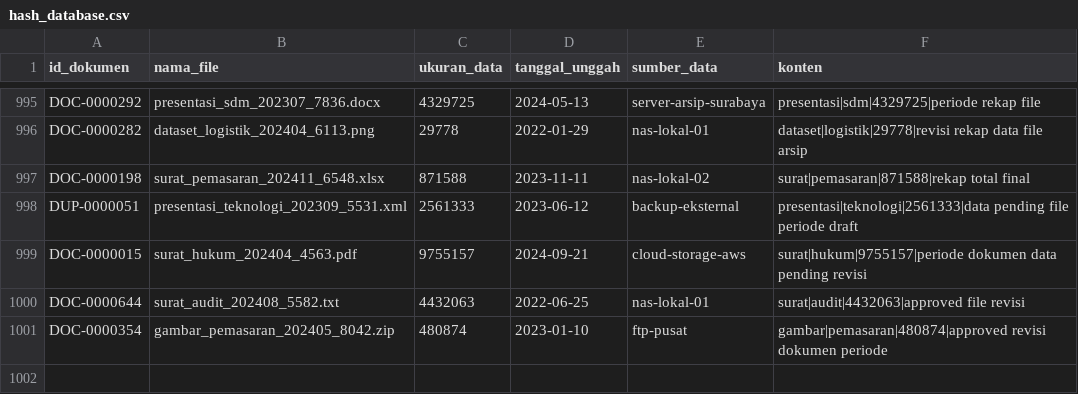
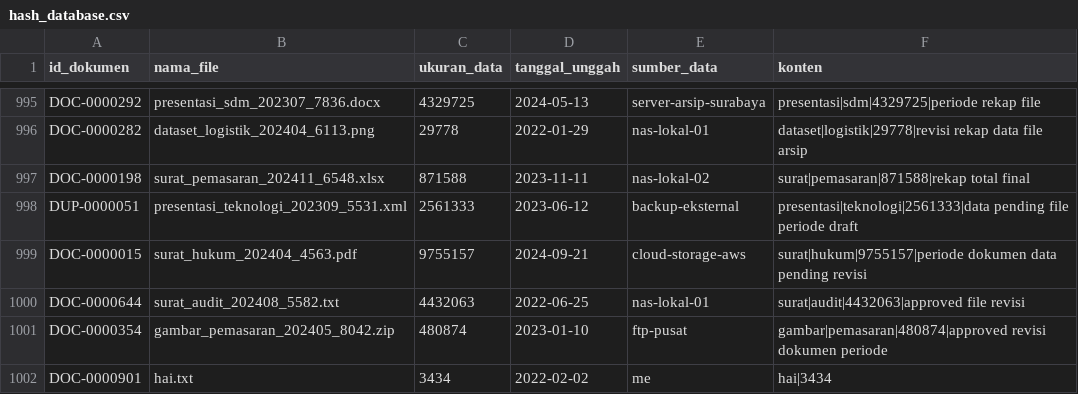
Before and after one commit to Fairuzhibatullah/Project-Struktur-Data-Sistem-duplikasi-berbasis-metadata-, a CSV file: hash_database.csv, drawn as a sheet; only a part is shown, gaps mark what is left out; the diff names each change by its address in the sheet, - before the commit and + after, or states it on an @@ line.

```diff
--- a/hash_database.csv
+++ b/hash_database.csv
+row 1002: DOC-0000901 | hai.txt | 3434 | 2022-02-02 | me | hai|3434
```
Also changed, not shown: statistik_log.csv, 4 other files.
